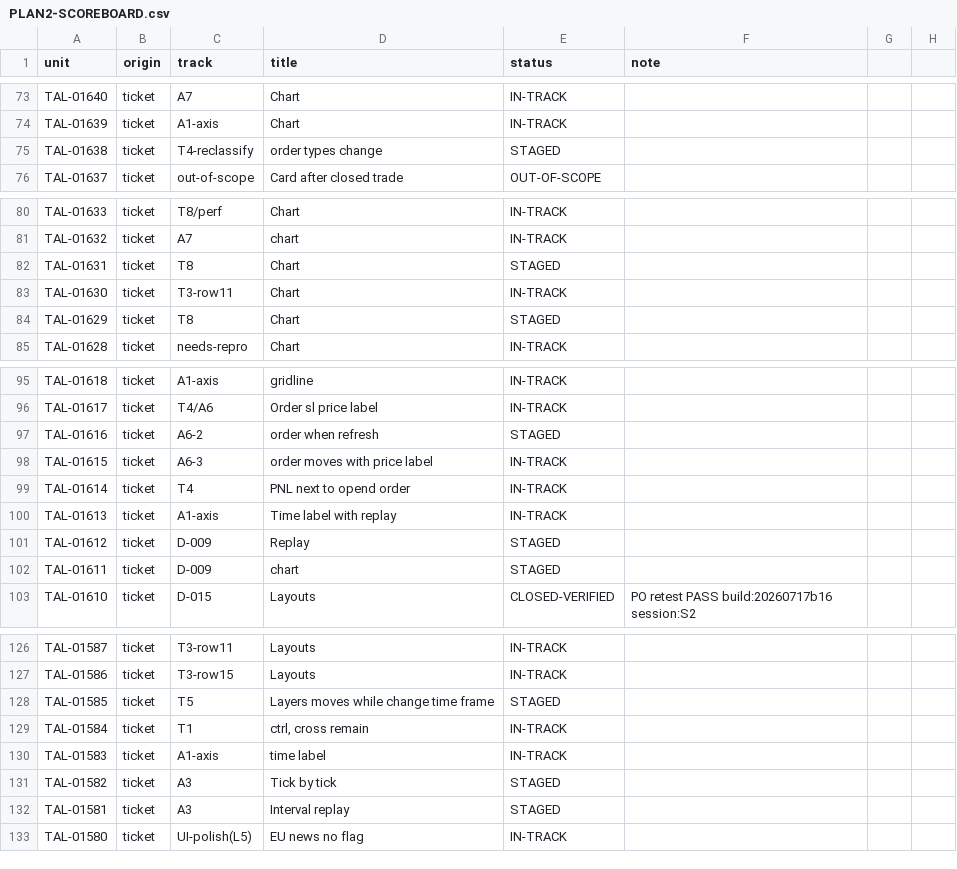
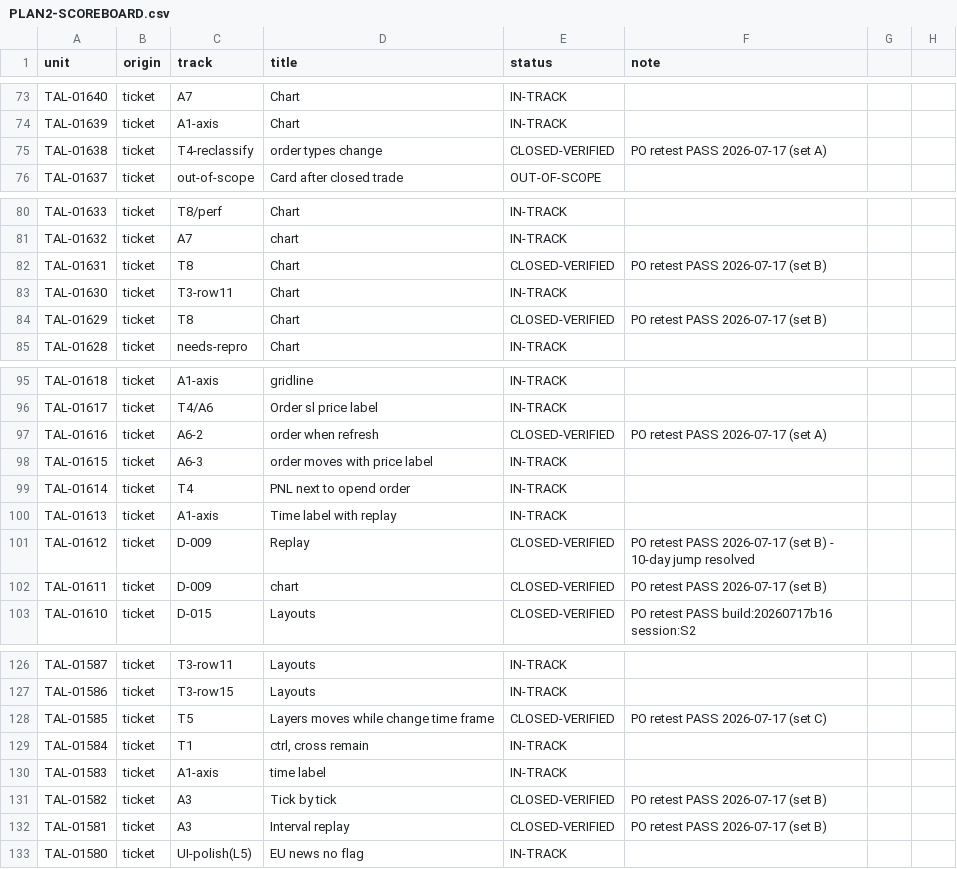
Before and after one commit to ayoubsiyari/full-talaria-log-, a CSV file: docs/tickets-overhaul/PLAN2-SCOREBOARD.csv, drawn as a sheet; only a part is shown, gaps mark what is left out; the diff covers the shown part only.

```diff
--- a/docs/tickets-overhaul/PLAN2-SCOREBOARD.csv
+++ b/docs/tickets-overhaul/PLAN2-SCOREBOARD.csv
@@ -74,3 +74,3 @@ TAL-01640,ticket,A7,Chart,IN-TRACK,
 TAL-01639,ticket,A1-axis,Chart,IN-TRACK,
-TAL-01638,ticket,T4-reclassify,order types change,STAGED,
+TAL-01638,ticket,T4-reclassify,order types change,CLOSED-VERIFIED,PO retest PASS 2026-07-17 (set A)
 TAL-01637,ticket,out-of-scope,Card after closed trade,OUT-OF-SCOPE,
@@ -81,5 +81,5 @@ TAL-01633,ticket,T8/perf,Chart,IN-TRACK,
 TAL-01632,ticket,A7,chart,IN-TRACK,
-TAL-01631,ticket,T8,Chart,STAGED,
+TAL-01631,ticket,T8,Chart,CLOSED-VERIFIED,PO retest PASS 2026-07-17 (set B)
 TAL-01630,ticket,T3-row11,Chart,IN-TRACK,
-TAL-01629,ticket,T8,Chart,STAGED,
+TAL-01629,ticket,T8,Chart,CLOSED-VERIFIED,PO retest PASS 2026-07-17 (set B)
 TAL-01628,ticket,needs-repro,Chart,IN-TRACK,
@@ -96,3 +96,3 @@ TAL-01618,ticket,A1-axis,gridline,IN-TRACK,
 TAL-01617,ticket,T4/A6,Order sl price label,IN-TRACK,
-TAL-01616,ticket,A6-2,order when refresh,STAGED,
+TAL-01616,ticket,A6-2,order when refresh,CLOSED-VERIFIED,PO retest PASS 2026-07-17 (set A)
 TAL-01615,ticket,A6-3,order moves with price label,IN-TRACK,
@@ -100,4 +100,4 @@ TAL-01614,ticket,T4,PNL next to opend order,IN-TRACK,
 TAL-01613,ticket,A1-axis,Time label with replay,IN-TRACK,
-TAL-01612,ticket,D-009,Replay,STAGED,
-TAL-01611,ticket,D-009,chart,STAGED,
+TAL-01612,ticket,D-009,Replay,CLOSED-VERIFIED,PO retest PASS 2026-07-17 (set B) - 10-day jump resolved
+TAL-01611,ticket,D-009,chart,CLOSED-VERIFIED,PO retest PASS 2026-07-17 (set B)
 TAL-01610,ticket,D-015,Layouts,CLOSED-VERIFIED,PO retest PASS build:20260717b16 session:S2
@@ -127,7 +127,7 @@ TAL-01587,ticket,T3-row11,Layouts,IN-TRACK,
 TAL-01586,ticket,T3-row15,Layouts,IN-TRACK,
-TAL-01585,ticket,T5,Layers moves while change  time frame,STAGED,
+TAL-01585,ticket,T5,Layers moves while change  time frame,CLOSED-VERIFIED,PO retest PASS 2026-07-17 (set C)
 TAL-01584,ticket,T1,"ctrl, cross remain",IN-TRACK,
 TAL-01583,ticket,A1-axis,time label,IN-TRACK,
-TAL-01582,ticket,A3,Tick by tick,STAGED,
-TAL-01581,ticket,A3,Interval replay,STAGED,
+TAL-01582,ticket,A3,Tick by tick,CLOSED-VERIFIED,PO retest PASS 2026-07-17 (set B)
+TAL-01581,ticket,A3,Interval replay,CLOSED-VERIFIED,PO retest PASS 2026-07-17 (set B)
 TAL-01580,ticket,UI-polish(L5),EU news no flag,IN-TRACK,
```
Also changed, not shown: 24 edited cells elsewhere in this file, 24 other files.
